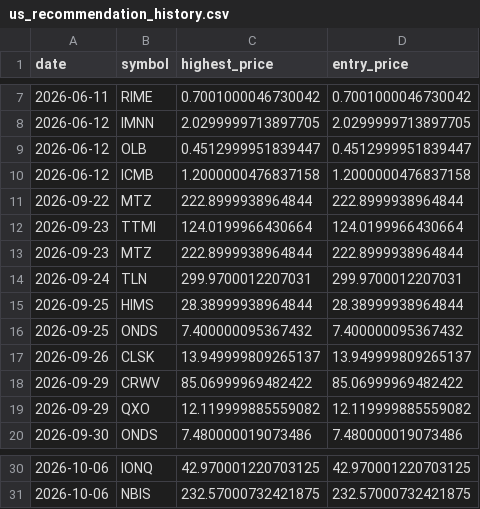
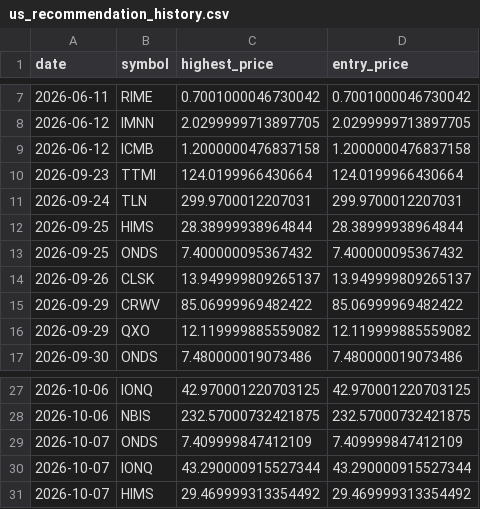
Before and after one commit to Stock-tsuboi/stock-screener, a CSV file: us_recommendation_history.csv, drawn as a sheet; only a part is shown, gaps mark what is left out.

```diff
--- a/us_recommendation_history.csv
+++ b/us_recommendation_history.csv
@@ -8,7 +8,4 @@ date,symbol,highest_price,entry_price
 2026-06-12,IMNN,2.0299999713897705,2.0299999713897705
-2026-06-12,OLB,0.4512999951839447,0.4512999951839447
 2026-06-12,ICMB,1.2000000476837158,1.2000000476837158
-2026-09-22,MTZ,222.8999938964844,222.8999938964844
 2026-09-23,TTMI,124.0199966430664,124.0199966430664
-2026-09-23,MTZ,222.8999938964844,222.8999938964844
 2026-09-24,TLN,299.9700012207031,299.9700012207031
@@ -31 +28,4 @@ date,symbol,highest_price,entry_price
 2026-10-06,NBIS,232.57000732421875,232.57000732421875
+2026-10-07,ONDS,7.409999847412109,7.409999847412109
+2026-10-07,IONQ,43.290000915527344,43.290000915527344
+2026-10-07,HIMS,29.469999313354492,29.469999313354492
```
